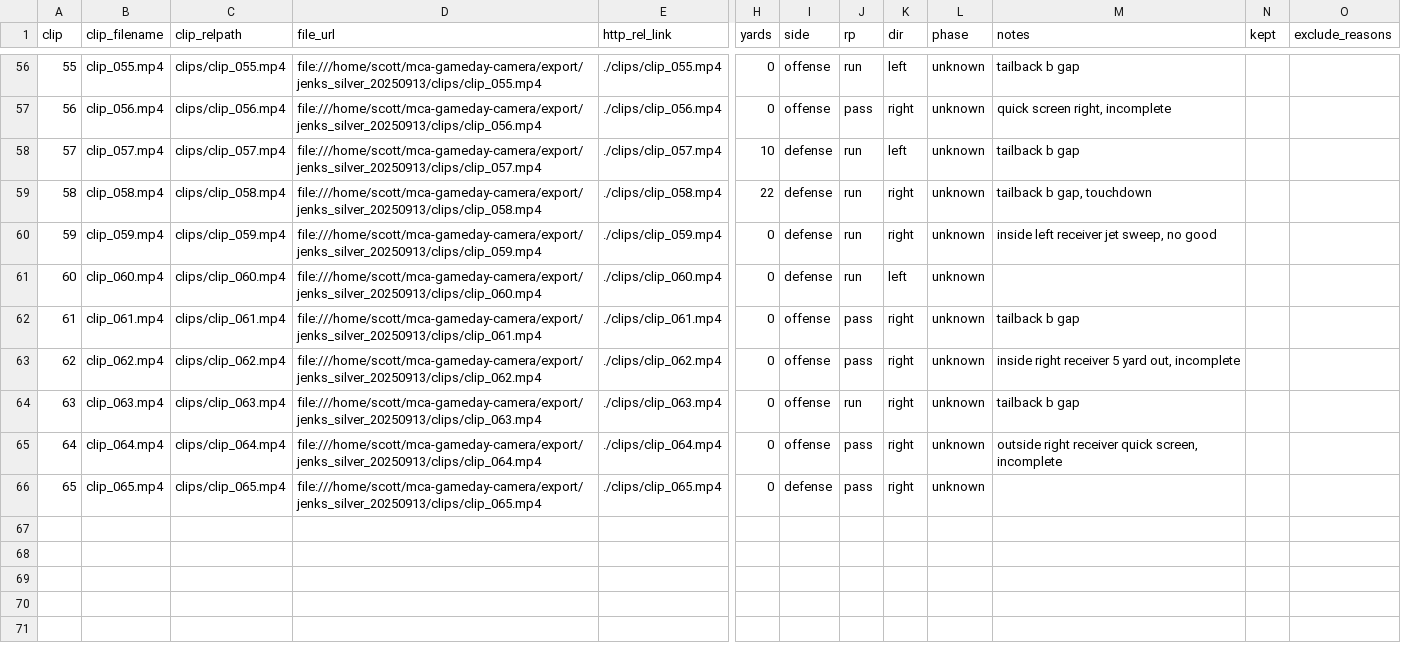
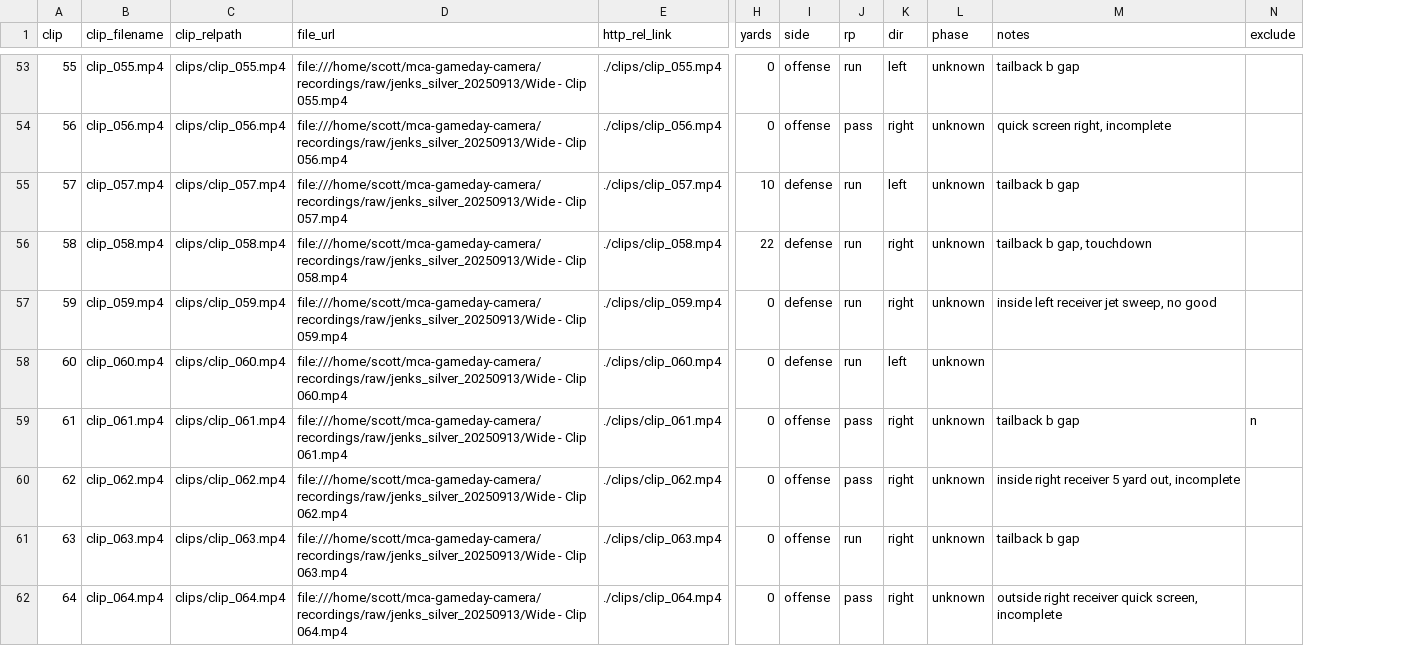
Before and after one commit to sbriggssjc/mca-gameday-camera, a CSV file: export/jenks_silver_20250913/data/manifest.csv, drawn as a sheet; only a part is shown, gaps mark what is left out; removed rows and columns are numbered as before the commit, all else as after; rows hold the shown columns only; the diff covers the shown part only; the diff names each change by its address in the sheet, - before the commit and + after, or states it on an @@ line.

```diff
--- a/export/jenks_silver_20250913/data/manifest.csv
+++ b/export/jenks_silver_20250913/data/manifest.csv
-column N (kept), empty
-column O (exclude_reasons), empty
+column N (exclude), row 59: n
-D53 (file_url): file:///home/scott/mca-gameday-camera/export/jenks_silver_20250913/clips/clip_055.mp4
+D53 (file_url): file:///home/scott/mca-gameday-camera/recordings/raw/jenks_silver_20250913/Wide - Clip 055.mp4
-D54 (file_url): file:///home/scott/mca-gameday-camera/export/jenks_silver_20250913/clips/clip_056.mp4
+D54 (file_url): file:///home/scott/mca-gameday-camera/recordings/raw/jenks_silver_20250913/Wide - Clip 056.mp4
-D55 (file_url): file:///home/scott/mca-gameday-camera/export/jenks_silver_20250913/clips/clip_057.mp4
+D55 (file_url): file:///home/scott/mca-gameday-camera/recordings/raw/jenks_silver_20250913/Wide - Clip 057.mp4
-D56 (file_url): file:///home/scott/mca-gameday-camera/export/jenks_silver_20250913/clips/clip_058.mp4
+D56 (file_url): file:///home/scott/mca-gameday-camera/recordings/raw/jenks_silver_20250913/Wide - Clip 058.mp4
-D57 (file_url): file:///home/scott/mca-gameday-camera/export/jenks_silver_20250913/clips/clip_059.mp4
+D57 (file_url): file:///home/scott/mca-gameday-camera/recordings/raw/jenks_silver_20250913/Wide - Clip 059.mp4
-D58 (file_url): file:///home/scott/mca-gameday-camera/export/jenks_silver_20250913/clips/clip_060.mp4
+D58 (file_url): file:///home/scott/mca-gameday-camera/recordings/raw/jenks_silver_20250913/Wide - Clip 060.mp4
-D59 (file_url): file:///home/scott/mca-gameday-camera/export/jenks_silver_20250913/clips/clip_061.mp4
+D59 (file_url): file:///home/scott/mca-gameday-camera/recordings/raw/jenks_silver_20250913/Wide - Clip 061.mp4
-D60 (file_url): file:///home/scott/mca-gameday-camera/export/jenks_silver_20250913/clips/clip_062.mp4
+D60 (file_url): file:///home/scott/mca-gameday-camera/recordings/raw/jenks_silver_20250913/Wide - Clip 062.mp4
-D61 (file_url): file:///home/scott/mca-gameday-camera/export/jenks_silver_20250913/clips/clip_063.mp4
+D61 (file_url): file:///home/scott/mca-gameday-camera/recordings/raw/jenks_silver_20250913/Wide - Clip 063.mp4
-D62 (file_url): file:///home/scott/mca-gameday-camera/export/jenks_silver_20250913/clips/clip_064.mp4
+D62 (file_url): file:///home/scott/mca-gameday-camera/recordings/raw/jenks_silver_20250913/Wide - Clip 064.mp4
-row 66: 65 | clip_065.mp4 | clips/clip_065.mp4 | file:///home/scott/mca-gameday-camera/export/jenks_silver_20250913/clips/clip_065.mp4 | ./clips/clip_065.mp4 | 0 | defense | pass | right | unknown
```
Also changed, not shown: 3 removed rows and 51 edited cells elsewhere in this file, 5 other files.
